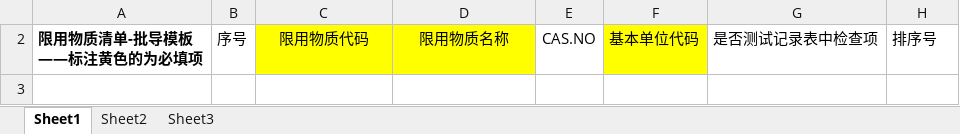
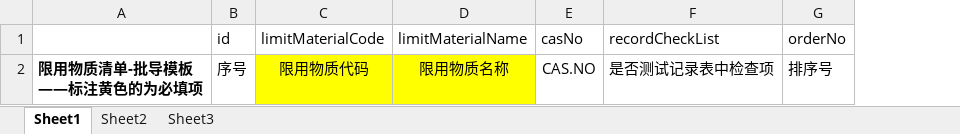
Before and after one commit to FanFanJUN/Umi-WEB, an Excel workbook: public/templates/主数据-限用物质清单-批导模板.xlsx, sheet Sheet1, drawn as a sheet; values as stored, in another font and other column widths than the file's, no borders; removed rows and columns are numbered as before the commit, all else as after; the diff names each change by its address in the sheet, - before the commit and + after, or states it on an @@ line.

```diff
--- a/public/templates/主数据-限用物质清单-批导模板.xlsx (sheet Sheet1)
+++ b/public/templates/主数据-限用物质清单-批导模板.xlsx (sheet Sheet1)
-column F, row 2: 基本单位代码
+row 1:  | id | limitMaterialCode | limitMaterialName | casNo | recordCheckList | orderNo
```
Also changed, not shown: hidden cells, 11 other files.
